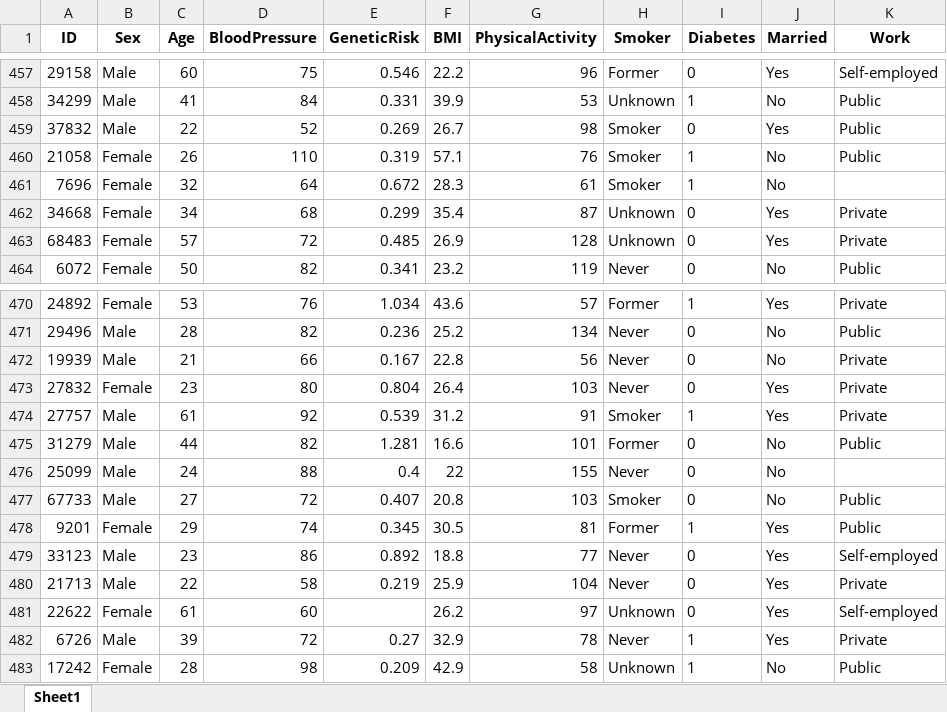
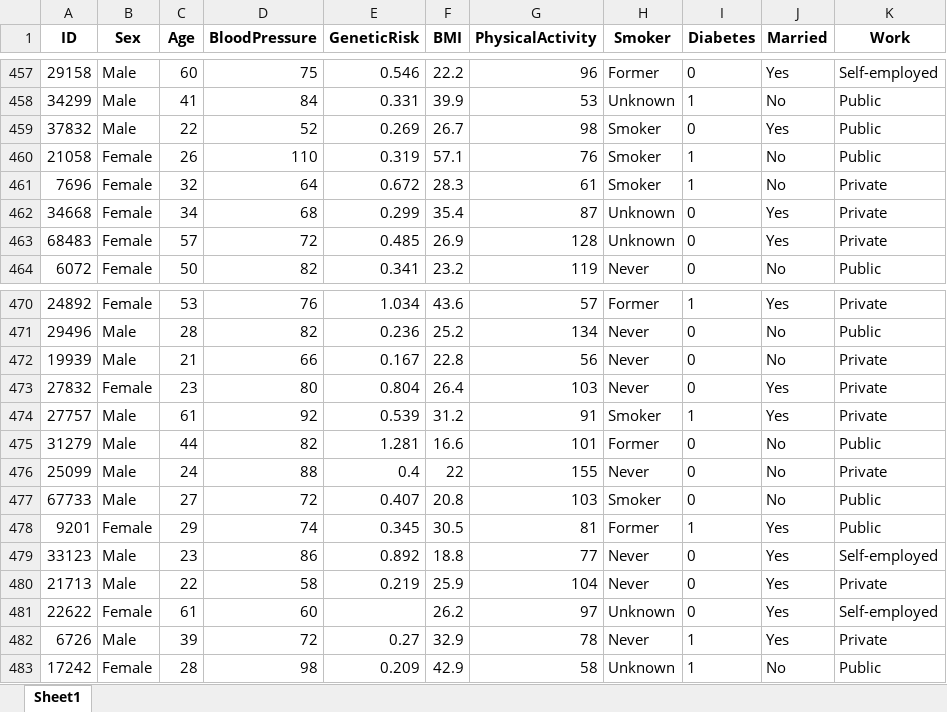
Before and after one commit to Center-for-Health-Data-Science/R4DataScience, an Excel workbook: out/diabetes_join.xlsx, sheet Sheet1, drawn as a sheet; only a part is shown, gaps mark what is left out; values as stored, in another font and other column widths than the file's, no borders; the diff covers the shown part only; the diff names each change by its address in the sheet, - before the commit and + after, or states it on an @@ line.

```diff
--- a/out/diabetes_join.xlsx (sheet Sheet1)
+++ b/out/diabetes_join.xlsx (sheet Sheet1)
-K461 (Work): (empty)
+K461 (Work): Private
-K476 (Work): (empty)
+K476 (Work): Private
```
Also changed, not shown: 20 edited cells elsewhere in this sheet, data/df_glucose.xlsx, data/df_sales_1.xlsx, 10 other files.
